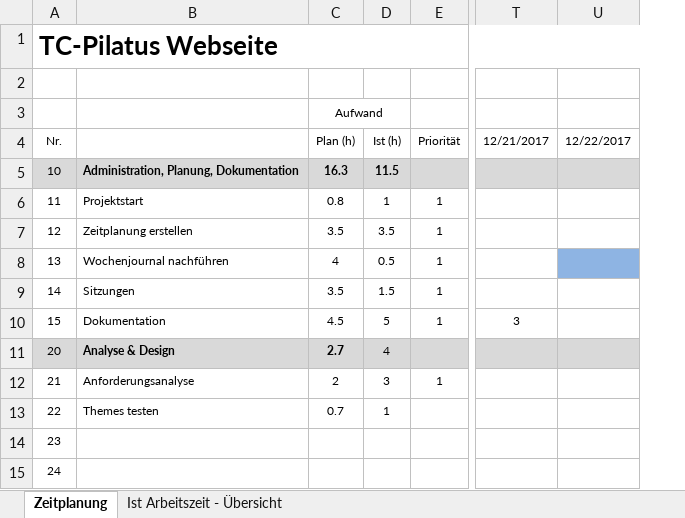
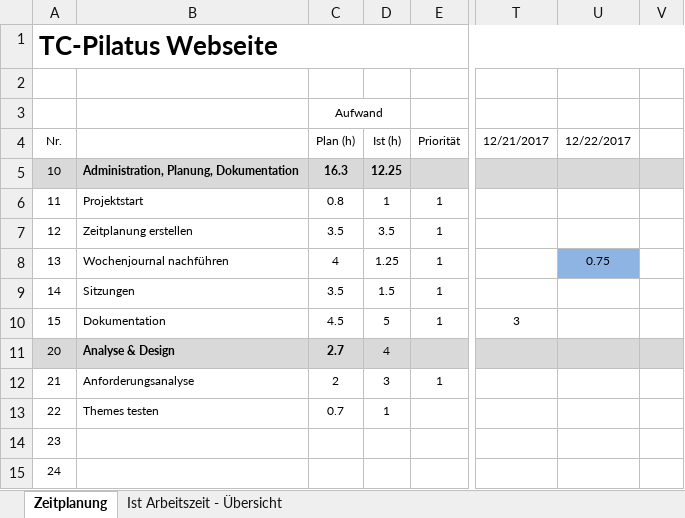
Before and after one commit to D15G/TC-Pilatus-Webseite, an Excel workbook: Zeitplanung.xlsx, sheet Zeitplanung, drawn as a sheet; only a part is shown, gaps mark what is left out; values as stored, in another font and other column widths than the file's, no borders; the diff covers the shown part only; the diff names each change by its address in the sheet, - before the commit and + after, or states it on an @@ line.

```diff
--- a/Zeitplanung.xlsx (sheet Zeitplanung)
+++ b/Zeitplanung.xlsx (sheet Zeitplanung)
+column V, empty
-D5: 11.5
+D5: 12.25
-D8: 0.5
+D8: 1.25
-U8: (empty)
+U8: 0.75
```
Also changed, not shown: 21 edited cells elsewhere in this sheet, sheet Ist Arbeitszeit - Übersicht, formulas that keep their value, charts or pictures, 2 other files.
